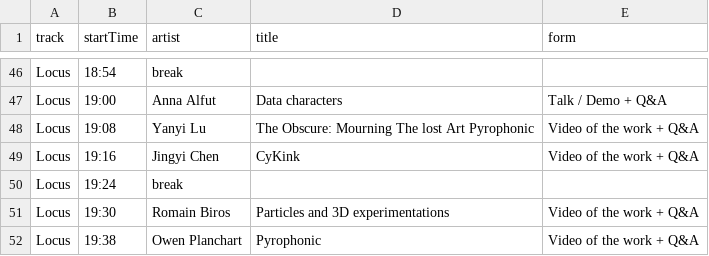
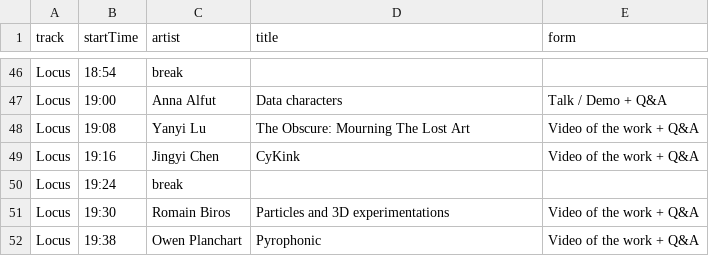
Before and after one commit to aubergene/pop-up-show-may-2020, a CSV file: raw/Pop up show timetable - May 2020 - 2020-05-29.csv, drawn as a sheet; only a part is shown, gaps mark what is left out.

```diff
--- a/raw/Pop up show timetable - May 2020 - 2020-05-29.csv
+++ b/raw/Pop up show timetable - May 2020 - 2020-05-29.csv
@@ -47,3 +47,3 @@ Locus,18:54,break,,
 Locus,19:00,Anna Alfut,Data characters,Talk / Demo + Q&A
-Locus,19:08,Yanyi Lu,The Obscure: Mourning The lost Art Pyrophonic,Video of the work + Q&A
+Locus,19:08,Yanyi Lu,The Obscure: Mourning The Lost Art,Video of the work + Q&A
 Locus,19:16,Jingyi Chen,CyKink ,Video of the work + Q&A
```
Also changed, not shown: public/data/works.csv, raw/Pop up show timetable - May 2020 - 2020-05-30.csv, 1 other file.
